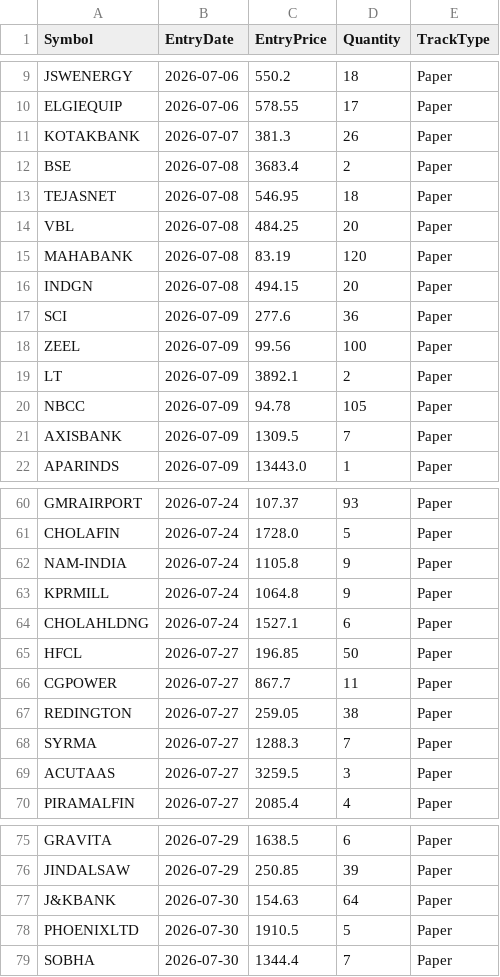
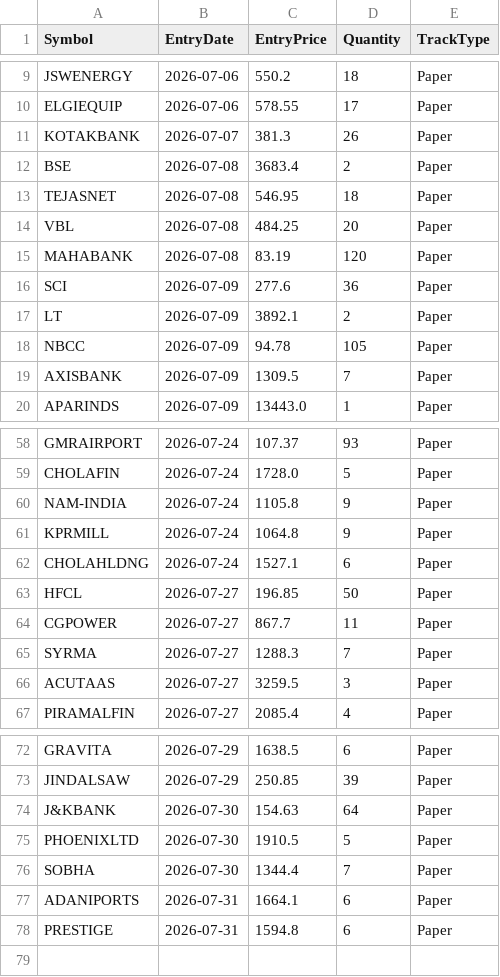
Before and after one commit to finnyrajmann/nse-bb-system, a CSV file: data/positions_bb.csv, drawn as a sheet; only a part is shown, gaps mark what is left out; removed rows and columns are numbered as before the commit, all else as after; the diff names each change by its address in the sheet, - before the commit and + after, or states it on an @@ line.

Commit message:
Auto-update — 2026-07-31

```diff
--- a/data/positions_bb.csv
+++ b/data/positions_bb.csv
-row 16: INDGN | 2026-07-08 | 494.15 | 20 | Paper
-row 18: ZEEL | 2026-07-09 | 99.56 | 100 | Paper
-row 67: REDINGTON | 2026-07-27 | 259.05 | 38 | Paper
+row 77: ADANIPORTS | 2026-07-31 | 1664.1 | 6 | Paper
+row 78: PRESTIGE | 2026-07-31 | 1594.8 | 6 | Paper
```
